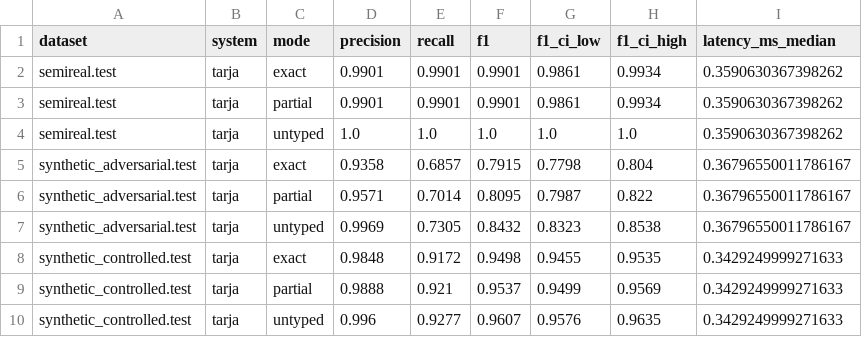
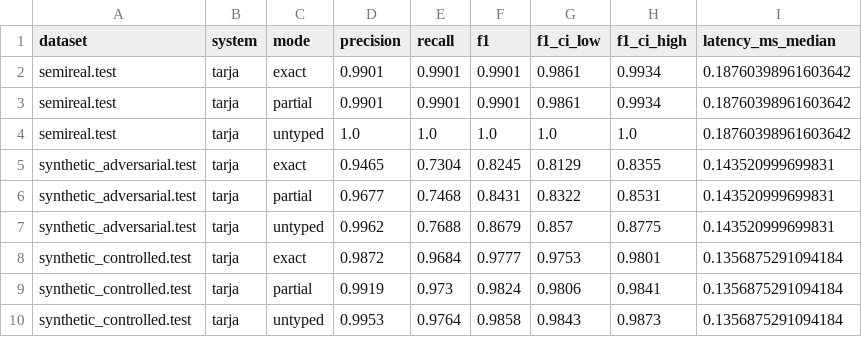
Before and after one commit to macmaia/tarja, a CSV file: bench/paper/overall.csv, drawn as a sheet.

```diff
--- a/bench/paper/overall.csv
+++ b/bench/paper/overall.csv
@@ -1,10 +1,10 @@
 dataset,system,mode,precision,recall,f1,f1_ci_low,f1_ci_high,latency_ms_median
-semireal.test,tarja,exact,0.9901,0.9901,0.9901,0.9861,0.9934,0.3590630367398262
-semireal.test,tarja,partial,0.9901,0.9901,0.9901,0.9861,0.9934,0.3590630367398262
-semireal.test,tarja,untyped,1.0,1.0,1.0,1.0,1.0,0.3590630367398262
-synthetic_adversarial.test,tarja,exact,0.9358,0.6857,0.7915,0.7798,0.804,0.36796550011786167
-synthetic_adversarial.test,tarja,partial,0.9571,0.7014,0.8095,0.7987,0.822,0.36796550011786167
-synthetic_adversarial.test,tarja,untyped,0.9969,0.7305,0.8432,0.8323,0.8538,0.36796550011786167
-synthetic_controlled.test,tarja,exact,0.9848,0.9172,0.9498,0.9455,0.9535,0.3429249999271633
-synthetic_controlled.test,tarja,partial,0.9888,0.921,0.9537,0.9499,0.9569,0.3429249999271633
-synthetic_controlled.test,tarja,untyped,0.996,0.9277,0.9607,0.9576,0.9635,0.3429249999271633
+semireal.test,tarja,exact,0.9901,0.9901,0.9901,0.9861,0.9934,0.18760398961603642
+semireal.test,tarja,partial,0.9901,0.9901,0.9901,0.9861,0.9934,0.18760398961603642
+semireal.test,tarja,untyped,1.0,1.0,1.0,1.0,1.0,0.18760398961603642
+synthetic_adversarial.test,tarja,exact,0.9465,0.7304,0.8245,0.8129,0.8355,0.143520999699831
+synthetic_adversarial.test,tarja,partial,0.9677,0.7468,0.8431,0.8322,0.8531,0.143520999699831
+synthetic_adversarial.test,tarja,untyped,0.9962,0.7688,0.8679,0.857,0.8775,0.143520999699831
+synthetic_controlled.test,tarja,exact,0.9872,0.9684,0.9777,0.9753,0.9801,0.1356875291094184
+synthetic_controlled.test,tarja,partial,0.9919,0.973,0.9824,0.9806,0.9841,0.1356875291094184
+synthetic_controlled.test,tarja,untyped,0.9953,0.9764,0.9858,0.9843,0.9873,0.1356875291094184
```
Also changed, not shown: bench/paper/by_entity_exact.csv, 31 other files.
